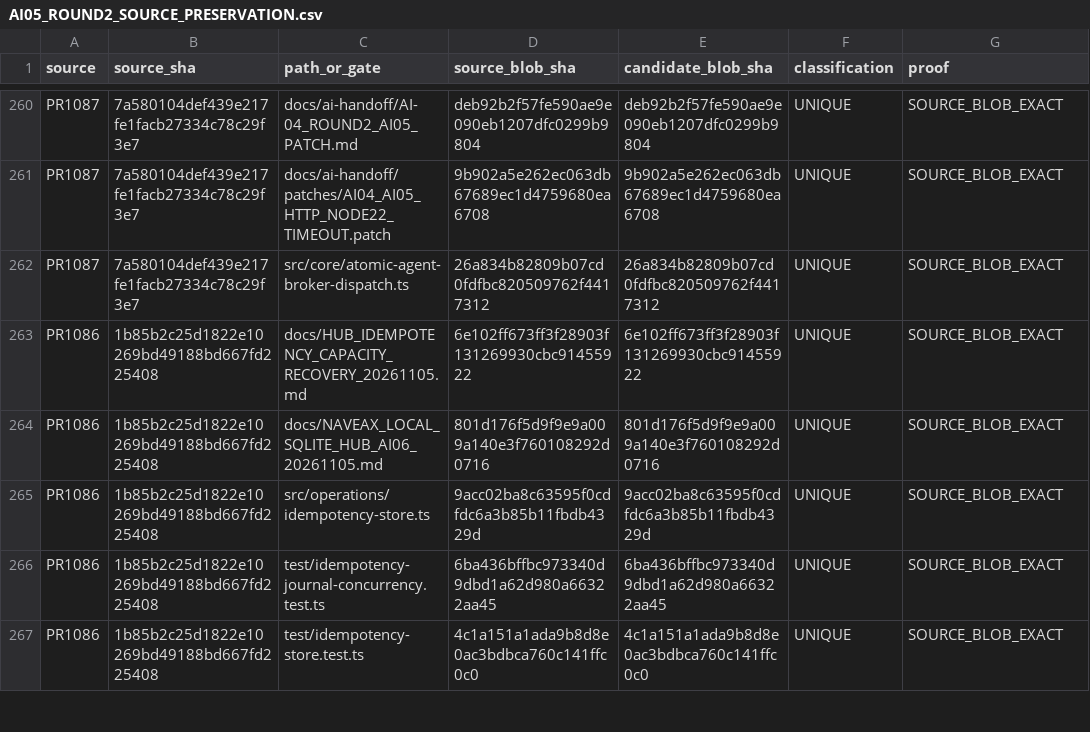
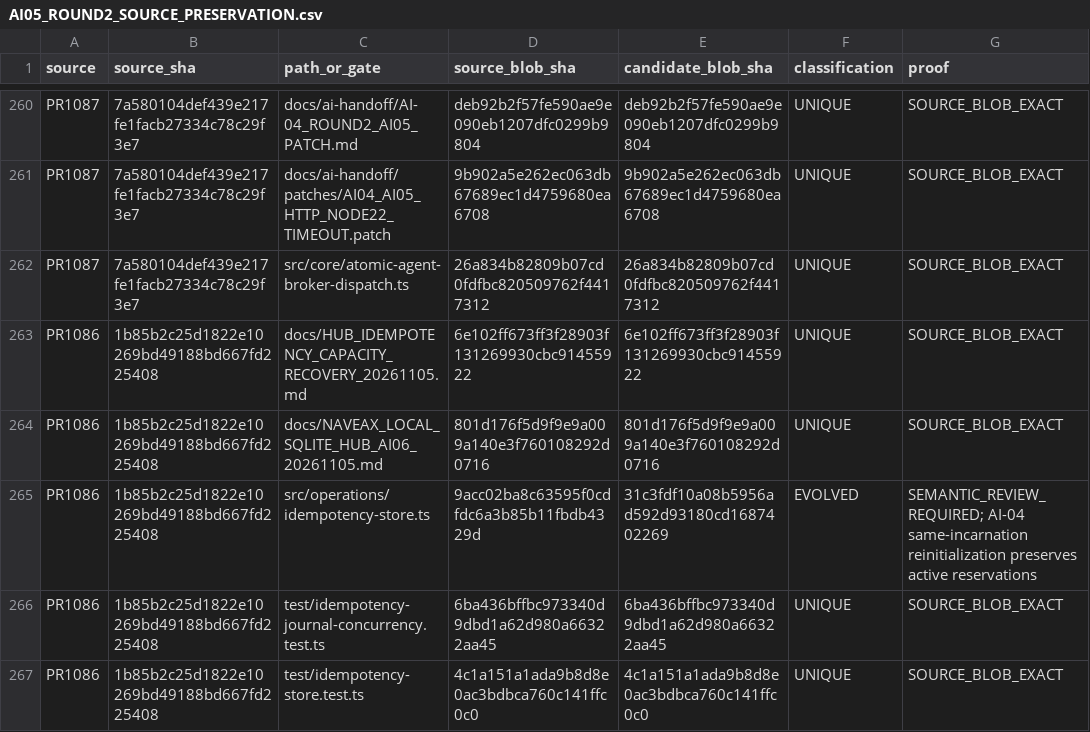
Before and after one commit to Naveax/Nexowire, a CSV file: docs/coord/AI05_ROUND2_SOURCE_PRESERVATION.csv, drawn as a sheet; only a part is shown, gaps mark what is left out.

Commit message:
fix(sqlite): preserve active reservations across same-process reinitialization

```diff
--- a/docs/coord/AI05_ROUND2_SOURCE_PRESERVATION.csv
+++ b/docs/coord/AI05_ROUND2_SOURCE_PRESERVATION.csv
@@ -264,3 +264,3 @@ source,source_sha,path_or_gate,source_blob_sha,candidate_blob_sha,classification
 "PR1086","1b85b2c25d1822e10269bd49188bd667fd225408","docs/NAVEAX_LOCAL_SQLITE_HUB_AI06_20261105.md","801d176f5d9f9e9a009a140e3f760108292d0716","801d176f5d9f9e9a009a140e3f760108292d0716","UNIQUE","SOURCE_BLOB_EXACT"
-"PR1086","1b85b2c25d1822e10269bd49188bd667fd225408","src/operations/idempotency-store.ts","9acc02ba8c63595f0cdfdc6a3b85b11fbdb4329d","9acc02ba8c63595f0cdfdc6a3b85b11fbdb4329d","UNIQUE","SOURCE_BLOB_EXACT"
+"PR1086","1b85b2c25d1822e10269bd49188bd667fd225408","src/operations/idempotency-store.ts","9acc02ba8c63595f0cdfdc6a3b85b11fbdb4329d","31c3fdf10a08b5956ad592d93180cd1687402269","EVOLVED","SEMANTIC_REVIEW_REQUIRED; AI-04 same-incarnation reinitialization preserves active reservations"
 "PR1086","1b85b2c25d1822e10269bd49188bd667fd225408","test/idempotency-journal-concurrency.test.ts","6ba436bffbc973340d9dbd1a62d980a66322aa45","6ba436bffbc973340d9dbd1a62d980a66322aa45","UNIQUE","SOURCE_BLOB_EXACT"
```
Also changed, not shown: 4 other files.
